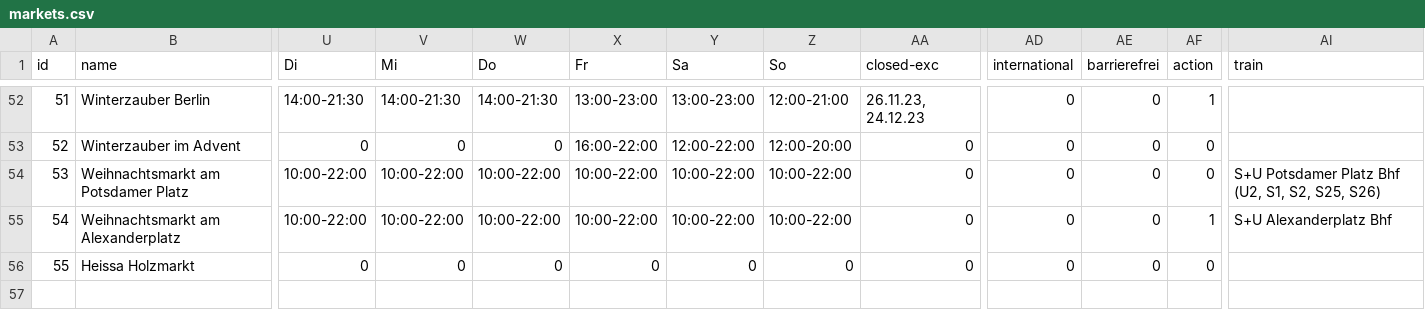
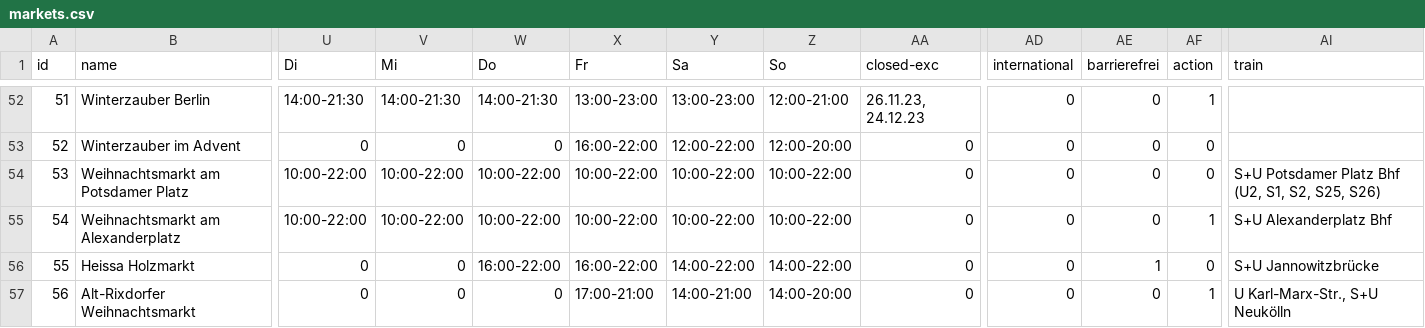
Before and after one commit to technologiestiftung/weihnachtsmarktkarte, a CSV file: public/markets.csv, drawn as a sheet; only a part is shown, gaps mark what is left out; rows hold the shown columns only; the diff names each change by its address in the sheet, - before the commit and + after, or states it on an @@ line.

Commit message:
fix: small changes on data an info screen

```diff
--- a/public/markets.csv
+++ b/public/markets.csv
-W56 (Do): 0
+W56 (Do): 16:00-22:00
-X56 (Fr): 0
+X56 (Fr): 16:00-22:00
-Y56 (Sa): 0
+Y56 (Sa): 14:00-22:00
-Z56 (So): 0
+Z56 (So): 14:00-22:00
-AE56 (barrierefrei): 0
+AE56 (barrierefrei): 1
-AI56 (train): (empty)
+AI56 (train): S+U Jannowitzbrücke
+row 57: 56 | Alt-Rixdorfer Weihnachtsmarkt | 0 | 0 | 0 | 17:00-21:00 | 14:00-21:00 | 14:00-20:00 | 0 | 0 | 0 | 1 | U Karl-Marx-Str., S+U Neukölln
```
Also changed, not shown: 1 other file.
